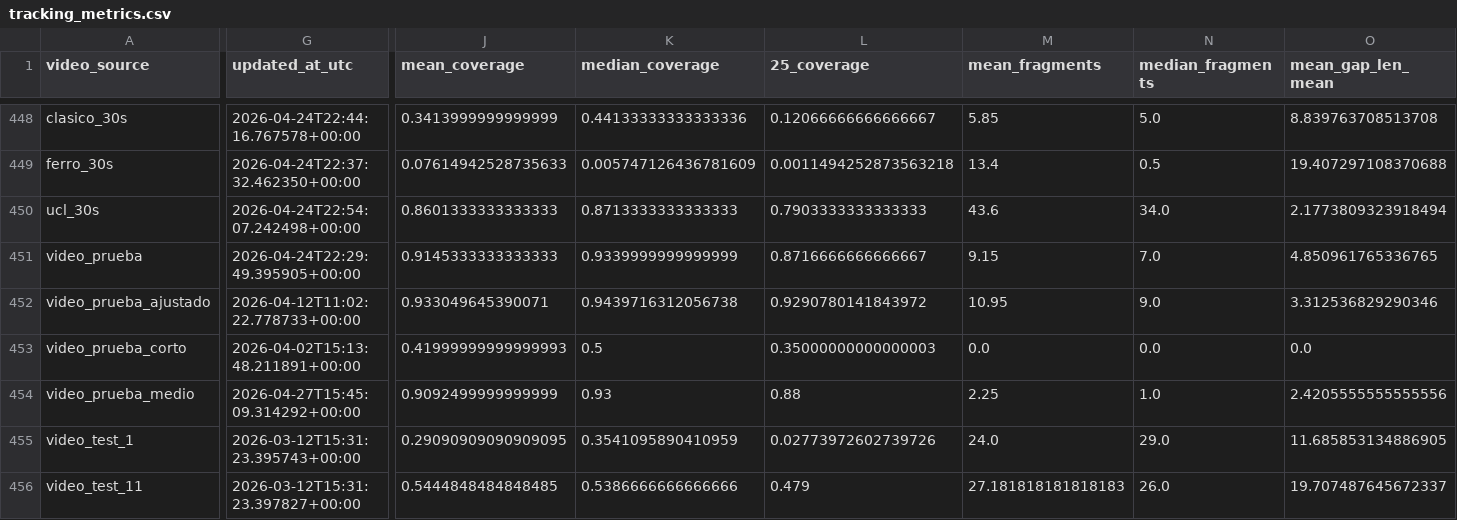
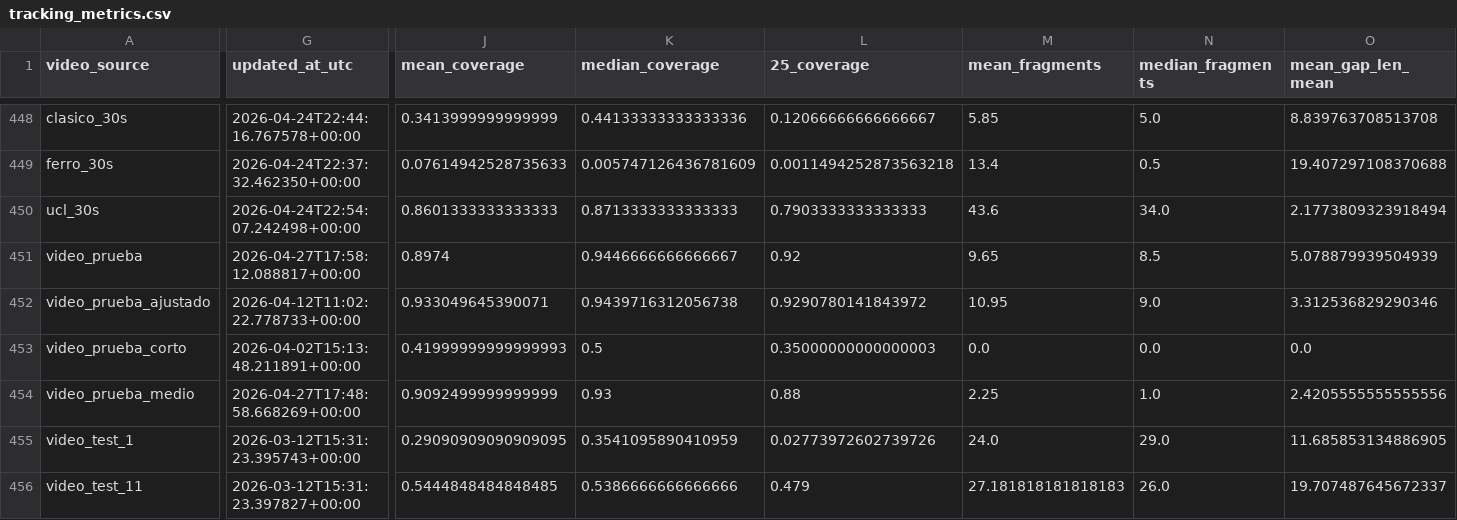
Before and after one commit to hectorgarciaa/narrador-futbol, a CSV file: data/posiciones_etiquetadas/common/tracking_metrics.csv, drawn as a sheet; only a part is shown, gaps mark what is left out; the diff covers the shown part only; the diff names each change by its address in the sheet, - before the commit and + after, or states it on an @@ line.

Commit message:
refactor de la capa canonical_track y limpieza de antiguo tracker

```diff
--- a/data/posiciones_etiquetadas/common/tracking_metrics.csv
+++ b/data/posiciones_etiquetadas/common/tracking_metrics.csv
-G451 (updated_at_utc): 2026-04-24T22:29:49.395905+00:00
+G451 (updated_at_utc): 2026-04-27T17:58:12.088817+00:00
-J451 (mean_coverage): 0.9145333333333333
+J451 (mean_coverage): 0.8974
-K451 (median_coverage): 0.9339999999999999
+K451 (median_coverage): 0.9446666666666667
-L451 (25_coverage): 0.8716666666666667
+L451 (25_coverage): 0.92
-M451 (mean_fragments): 9.15
+M451 (mean_fragments): 9.65
-N451 (median_fragments): 7.0
+N451 (median_fragments): 8.5
-O451 (mean_gap_len_mean): 4.850961765336765
+O451 (mean_gap_len_mean): 5.078879939504939
-G454 (updated_at_utc): 2026-04-27T15:45:09.314292+00:00
+G454 (updated_at_utc): 2026-04-27T17:48:58.668269+00:00
```
Also changed, not shown: 20 edited cells elsewhere in this file, 11 other files.
